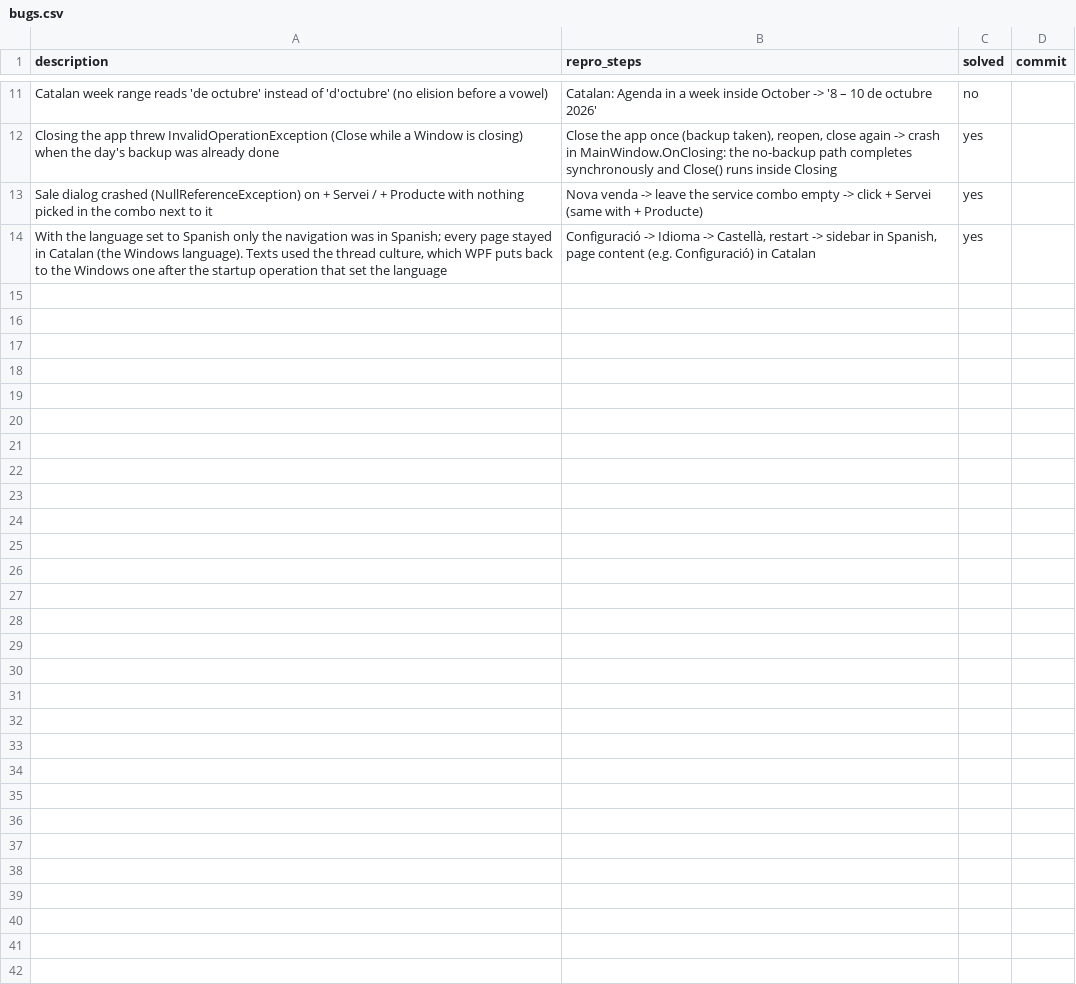
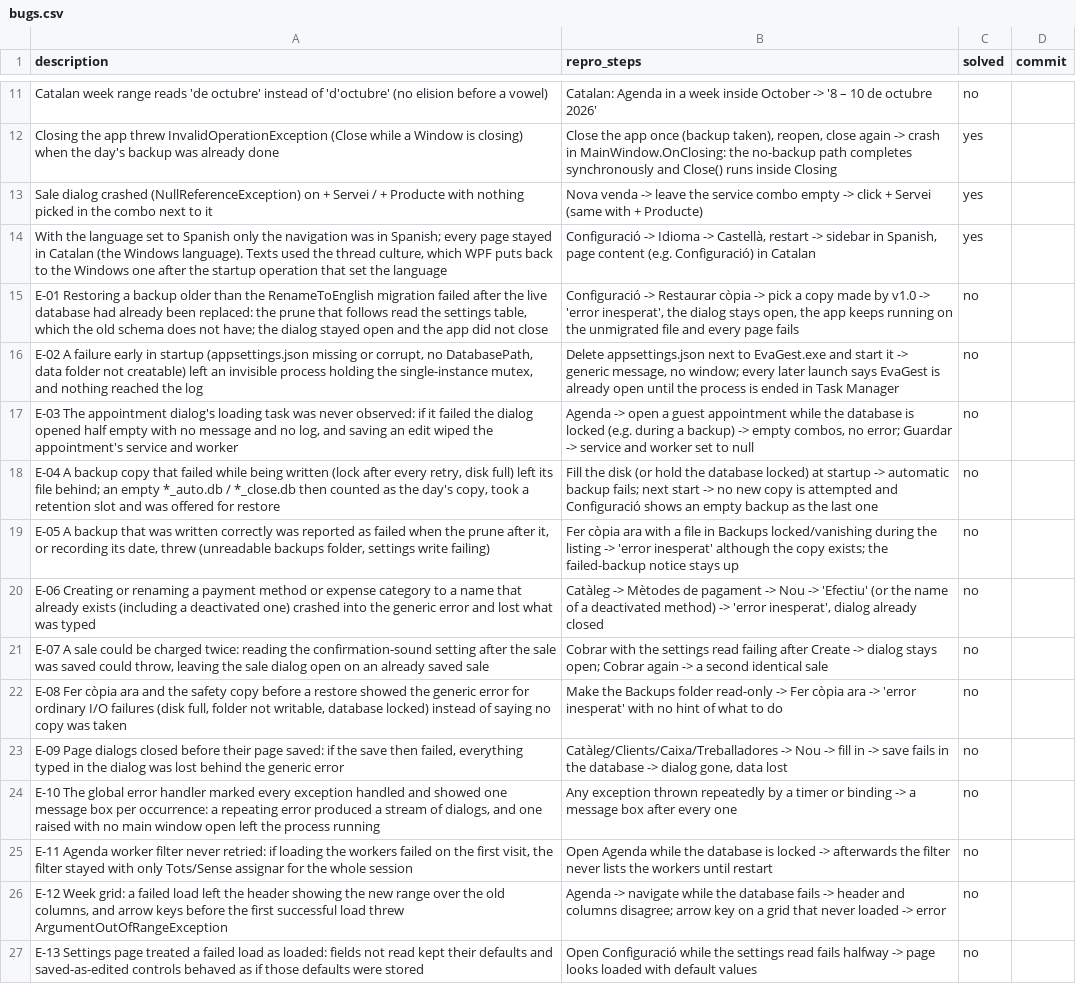
Before and after one commit to danielhoyosceldran/eva-gest, a CSV file: bugs.csv, drawn as a sheet; only a part is shown, gaps mark what is left out; the diff names each change by its address in the sheet, - before the commit and + after, or states it on an @@ line.

```diff
--- a/bugs.csv
+++ b/bugs.csv
+row 15: E-01 Restoring a backup older than the RenameToEnglish migration failed after the live database had already been replaced: the prune that follows read the settings table, which the old schema does not have; the dialog stayed open and the app did not close | Configuració -> Restaurar còpia -> pick a copy made by v1.0 -> 'error inesperat', the dialog stays open, the app keeps running on the unmigrated file and every page fails | no
+row 16: E-02 A failure early in startup (appsettings.json missing or corrupt, no DatabasePath, data folder not creatable) left an invisible process holding the single-instance mutex, and nothing reached the log | Delete appsettings.json next to EvaGest.exe and start it -> generic message, no window; every later launch says EvaGest is already open until the process is ended in Task Manager | no
+row 17: E-03 The appointment dialog's loading task was never observed: if it failed the dialog opened half empty with no message and no log, and saving an edit wiped the appointment's service and worker | Agenda -> open a guest appointment while the database is locked (e.g. during a backup) -> empty combos, no error; Guardar -> service and worker set to null | no
+row 18: E-04 A backup copy that failed while being written (lock after every retry, disk full) left its file behind; an empty *_auto.db / *_close.db then counted as the day's copy, took a retention slot and was offered for restore | Fill the disk (or hold the database locked) at startup -> automatic backup fails; next start -> no new copy is attempted and Configuració shows an empty backup as the last one | no
+row 19: E-05 A backup that was written correctly was reported as failed when the prune after it, or recording its date, threw (unreadable backups folder, settings write failing) | Fer còpia ara with a file in Backups locked/vanishing during the listing -> 'error inesperat' although the copy exists; the failed-backup notice stays up | no
+row 20: E-06 Creating or renaming a payment method or expense category to a name that already exists (including a deactivated one) crashed into the generic error and lost what was typed | Catàleg -> Mètodes de pagament -> Nou -> 'Efectiu' (or the name of a deactivated method) -> 'error inesperat', dialog already closed | no
+row 21: E-07 A sale could be charged twice: reading the confirmation-sound setting after the sale was saved could throw, leaving the sale dialog open on an already saved sale | Cobrar with the settings read failing after Create -> dialog stays open; Cobrar again -> a second identical sale | no
+row 22: E-08 Fer còpia ara and the safety copy before a restore showed the generic error for ordinary I/O failures (disk full, folder not writable, database locked) instead of saying no copy was taken | Make the Backups folder read-only -> Fer còpia ara -> 'error inesperat' with no hint of what to do | no
+row 23: E-09 Page dialogs closed before their page saved: if the save then failed, everything typed in the dialog was lost behind the generic error | Catàleg/Clients/Caixa/Treballadores -> Nou -> fill in -> save fails in the database -> dialog gone, data lost | no
+row 24: E-10 The global error handler marked every exception handled and showed one message box per occurrence: a repeating error produced a stream of dialogs, and one raised with no main window open left the process running | Any exception thrown repeatedly by a timer or binding -> a message box after every one | no
+row 25: E-11 Agenda worker filter never retried: if loading the workers failed on the first visit, the filter stayed with only Tots/Sense assignar for the whole session | Open Agenda while the database is locked -> afterwards the filter never lists the workers until restart | no
+row 26: E-12 Week grid: a failed load left the header showing the new range over the old columns, and arrow keys before the first successful load threw ArgumentOutOfRangeException | Agenda -> navigate while the database fails -> header and columns disagree; arrow key on a grid that never loaded -> error | no
+row 27: E-13 Settings page treated a failed load as loaded: fields not read kept their defaults and saved-as-edited controls behaved as if those defaults were stored | Open Configuració while the settings read fails halfway -> page looks loaded with default values | no
```
